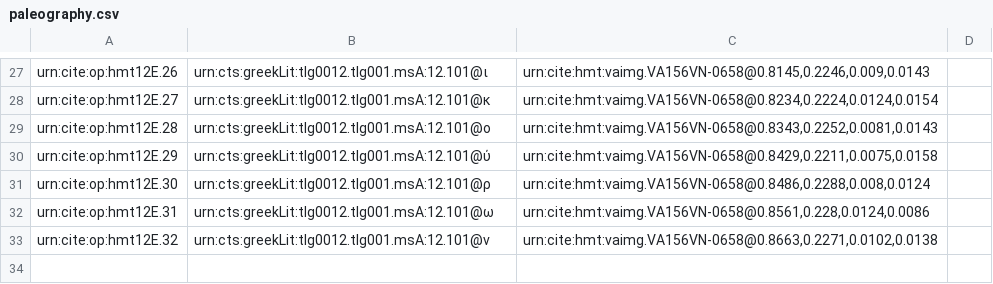
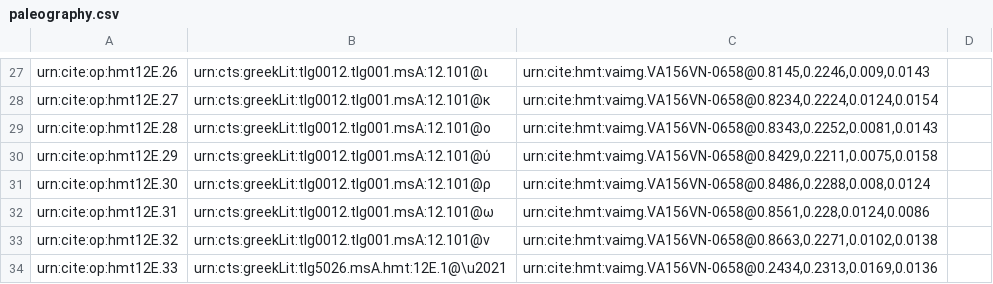
Before and after one commit to HMT-seminar-2014/hmt-12E, a CSV file: collections/paleography.csv, drawn as a sheet; only a part is shown, gaps mark what is left out.

Commit message:
Update paleography.csv

```diff
--- a/collections/paleography.csv
+++ b/collections/paleography.csv
@@ -33 +33,2 @@ urn:cite:op:hmt12E.31,"urn:cts:greekLit:tlg0012.tlg001.msA:12.101@ω","urn:cite:
 urn:cite:op:hmt12E.32,"urn:cts:greekLit:tlg0012.tlg001.msA:12.101@ν","urn:cite:hmt:vaimg.VA156VN-0658@0.8663,0.2271,0.0102,0.0138",
+urn:cite:op:hmt12E.33,"urn:cts:greekLit:tlg5026.msA.hmt:12E.1@\u2021","urn:cite:hmt:vaimg.VA156VN-0658@0.2434,0.2313,0.0169,0.0136",
```
